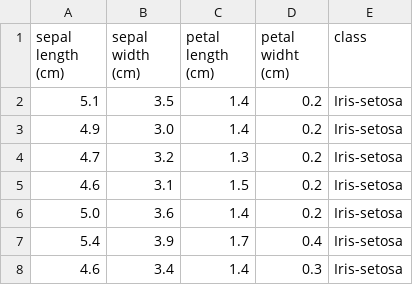
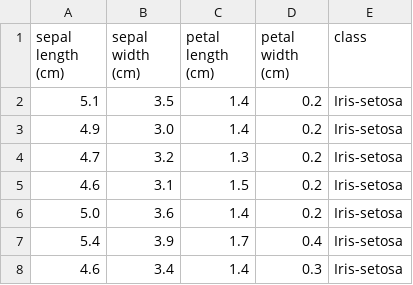
Before and after one commit to pplonski/datasets-for-start, a CSV file: iris/data.csv, drawn as a sheet; only a part is shown.

Commit message:
Update data.csv

```diff
--- a/iris/data.csv
+++ b/iris/data.csv
@@ -1,2 +1,2 @@
-sepal length (cm),sepal width (cm),petal length (cm),petal widht (cm), class
+sepal length (cm),sepal width (cm),petal length (cm),petal width (cm), class
 5.1,3.5,1.4,0.2,Iris-setosa
```
